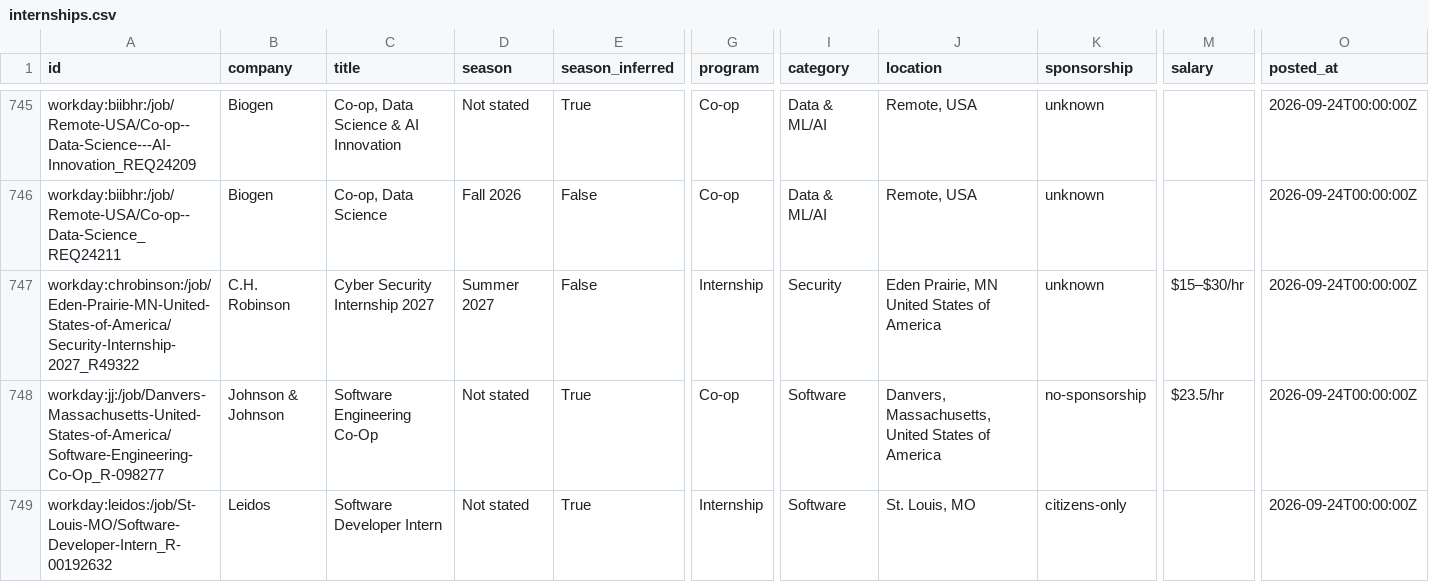
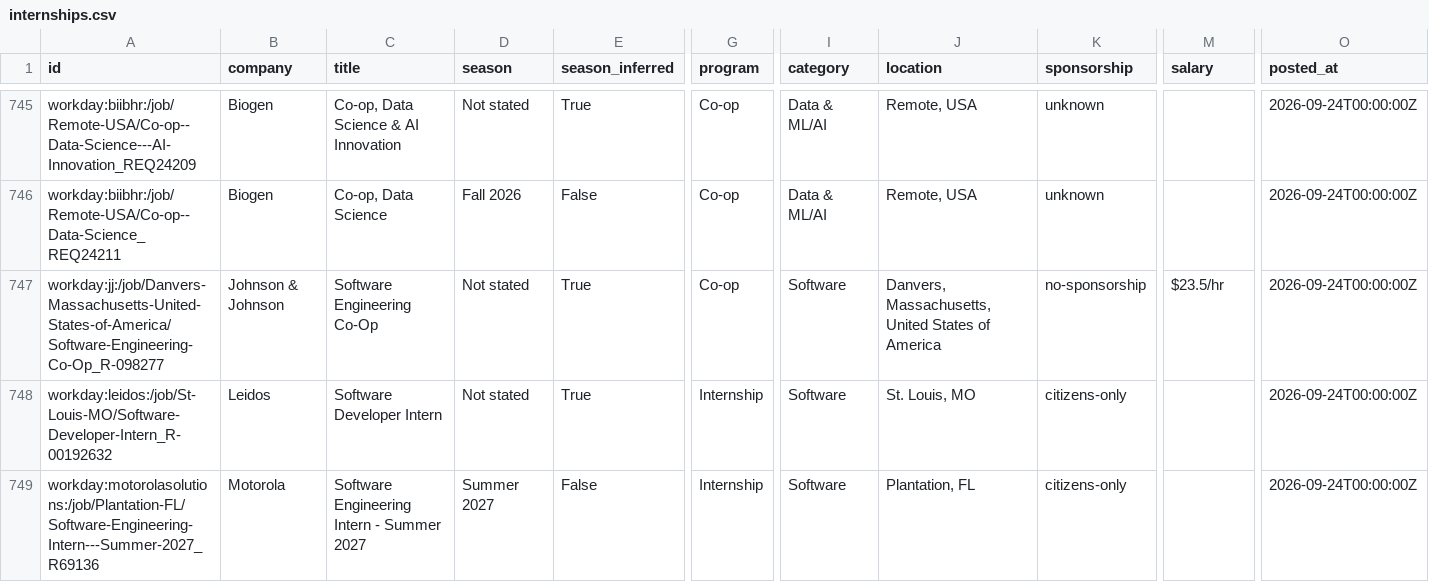
Before and after one commit to zshah101/Automated-List-Of-Summer-2027-and-Fall-2026-Tech-Internships, a CSV file: data/internships.csv, drawn as a sheet; only a part is shown, gaps mark what is left out; the shorter side is filled out with more unchanged rows; removed rows and columns are numbered as before the commit, all else as after; rows hold the shown columns only; the diff covers the shown part only; the diff names each change by its address in the sheet, - before the commit and + after, or states it on an @@ line.

```diff
--- a/data/internships.csv
+++ b/data/internships.csv
-row 747: workday:chrobinson:/job/Eden-Prairie-MN-United-States-of-America/Security-Internship-2027_R49322 | C.H. Robinson | Cyber Security Internship 2027 | Summer 2027 | False | Internship | Security | Eden Prairie, MN United States of America | unknown | $15–$30/hr | 2026-09-24T00:00:00Z
```
Also changed, not shown: 1 added row and 2 removed rows elsewhere in this file, docs/internships.csv, 12 other files.
